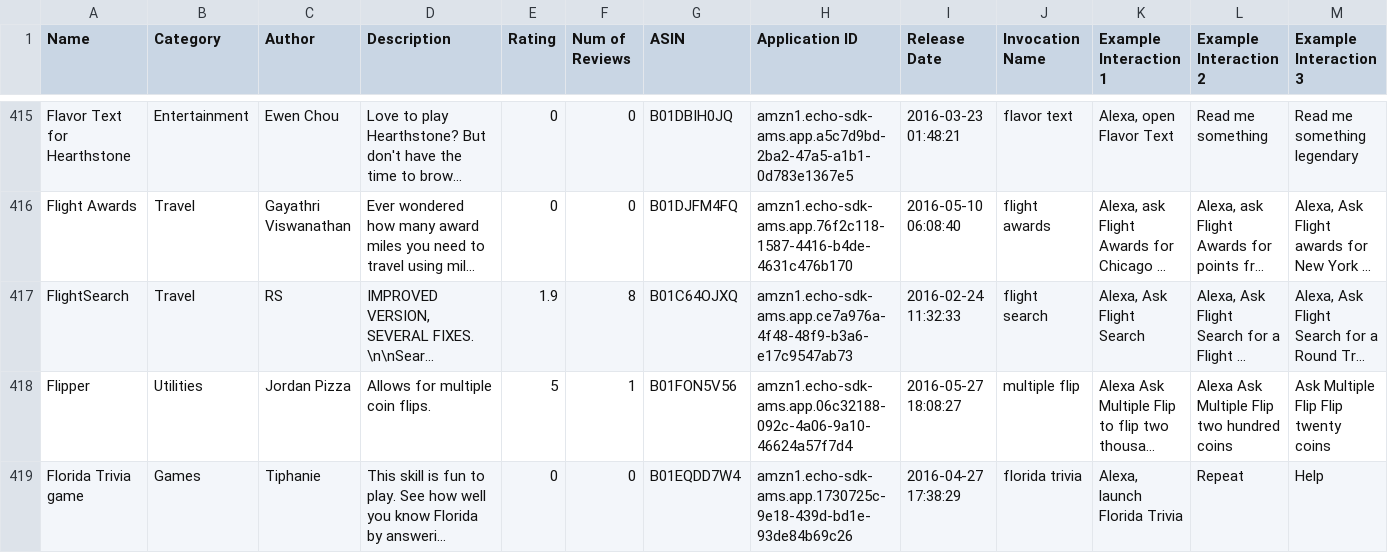
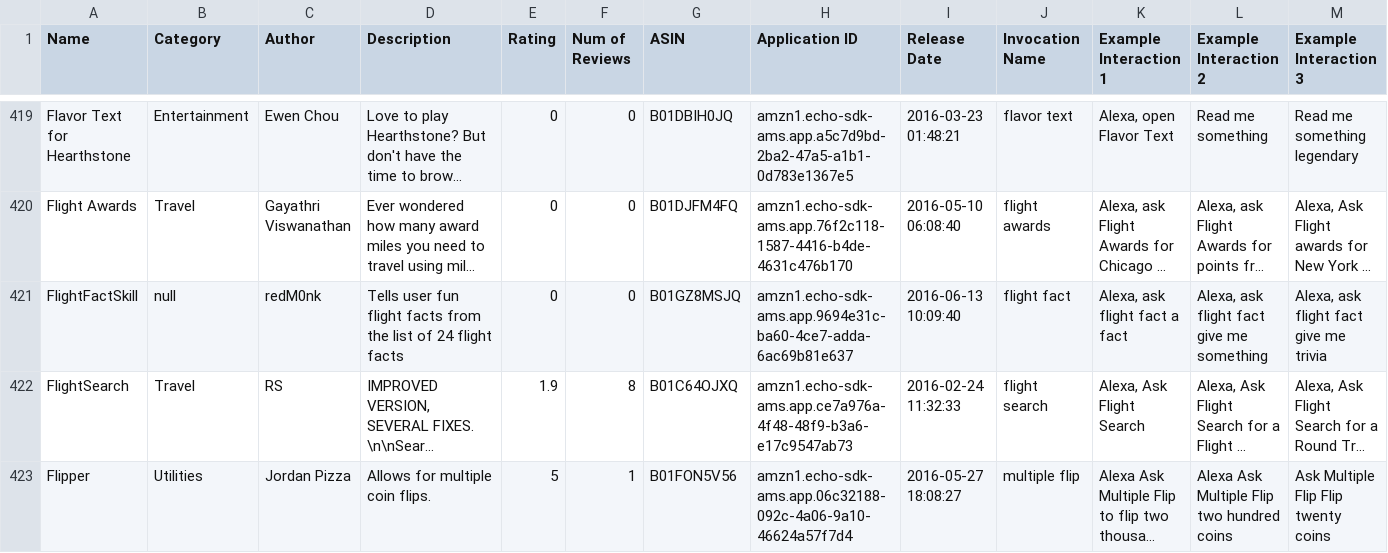
Before and after one commit to zwang695/alexa-skills-list, a CSV file: skills.csv, drawn as a sheet; only a part is shown, gaps mark what is left out; the shorter side is filled out with more unchanged rows; long unchanged cells end in …; rows hold the shown columns only; the diff covers the shown part only; the diff names each change by its address in the sheet, - before the commit and + after, or states it on an @@ line.

Commit message:
update list

```diff
--- a/skills.csv
+++ b/skills.csv
+row 421: FlightFactSkill | null | redM0nk | Tells user fun flight facts from the list of 24 flight facts | 0 | 0 | B01GZ8MSJQ | amzn1.echo-sdk-ams.app.9694e31c-ba60-4ce7-adda-6ac69b81e637 | 2016-06-13 10:09:40 | flight fact | Alexa, ask flight fact a fact | Alexa, ask flight fact give me something | Alexa, ask flight fact give me trivia
```
Also changed, not shown: 10 added rows and 13 edited cells elsewhere in this file, 53 other files.
